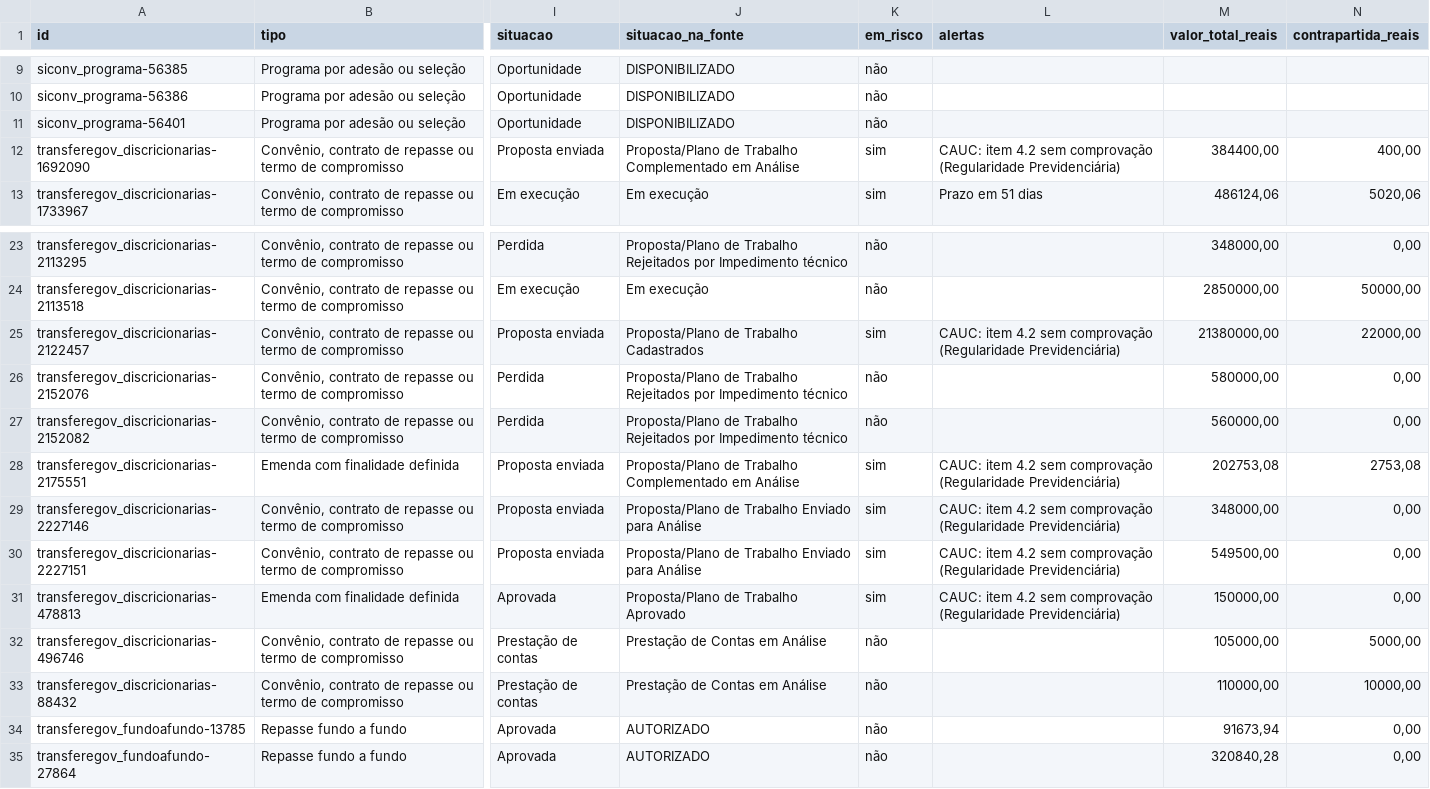
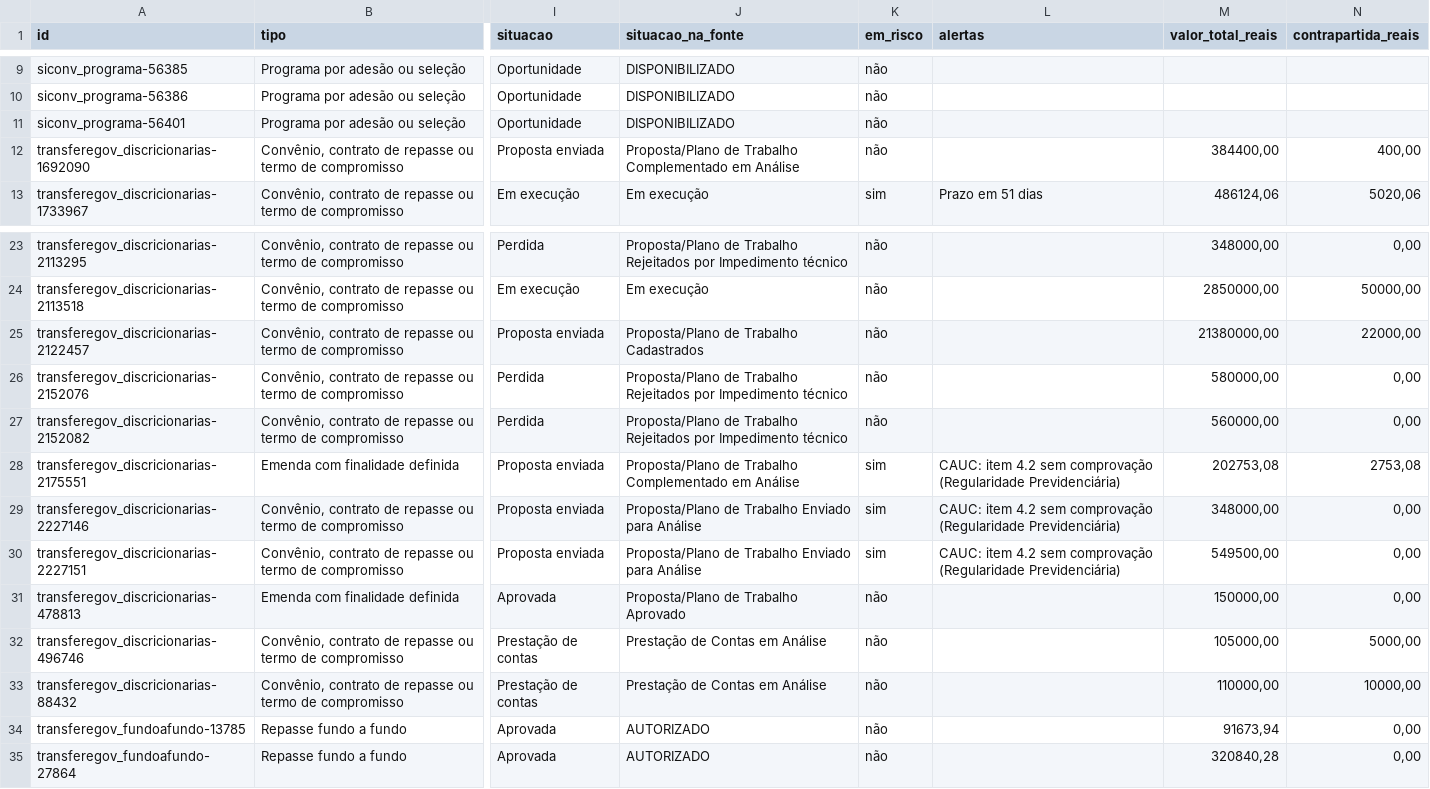
Before and after one commit to Rossalli/verba-a-vista, a CSV file: dados/publicados/verbas.csv, drawn as a sheet; only a part is shown, gaps mark what is left out; the diff names each change by its address in the sheet, - before the commit and + after, or states it on an @@ line.

```diff
--- a/dados/publicados/verbas.csv
+++ b/dados/publicados/verbas.csv
-K12 (em_risco): sim
+K12 (em_risco): não
-L12 (alertas): CAUC: item 4.2 sem comprovação (Regularidade Previdenciária)
+L12 (alertas): (empty)
-K25 (em_risco): sim
+K25 (em_risco): não
-L25 (alertas): CAUC: item 4.2 sem comprovação (Regularidade Previdenciária)
+L25 (alertas): (empty)
-K31 (em_risco): sim
+K31 (em_risco): não
-L31 (alertas): CAUC: item 4.2 sem comprovação (Regularidade Previdenciária)
+L31 (alertas): (empty)
```
Also changed, not shown: 10 other files.
